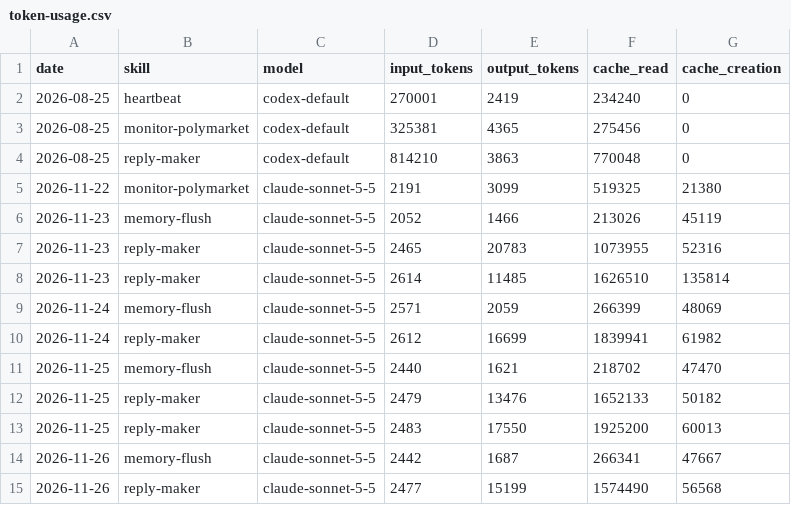
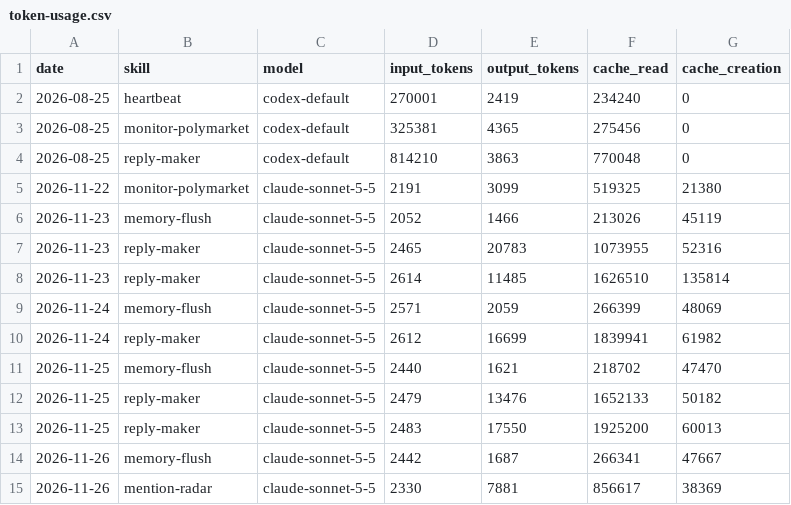
Before and after one commit to Kodawari10/aeon, a CSV file: memory/token-usage.csv, drawn as a sheet.

Commit message:
chore(mention-radar): auto-commit 2026-11-26

```diff
--- a/memory/token-usage.csv
+++ b/memory/token-usage.csv
@@ -14,2 +14,2 @@ date,skill,model,input_tokens,output_tokens,cache_read,cache_creation
 2026-11-26,memory-flush,claude-sonnet-5-5,2442,1687,266341,47667
-2026-11-26,reply-maker,claude-sonnet-5-5,2477,15199,1574490,56568
+2026-11-26,mention-radar,claude-sonnet-5-5,2330,7881,856617,38369
```
Also changed, not shown: 4 other files.
